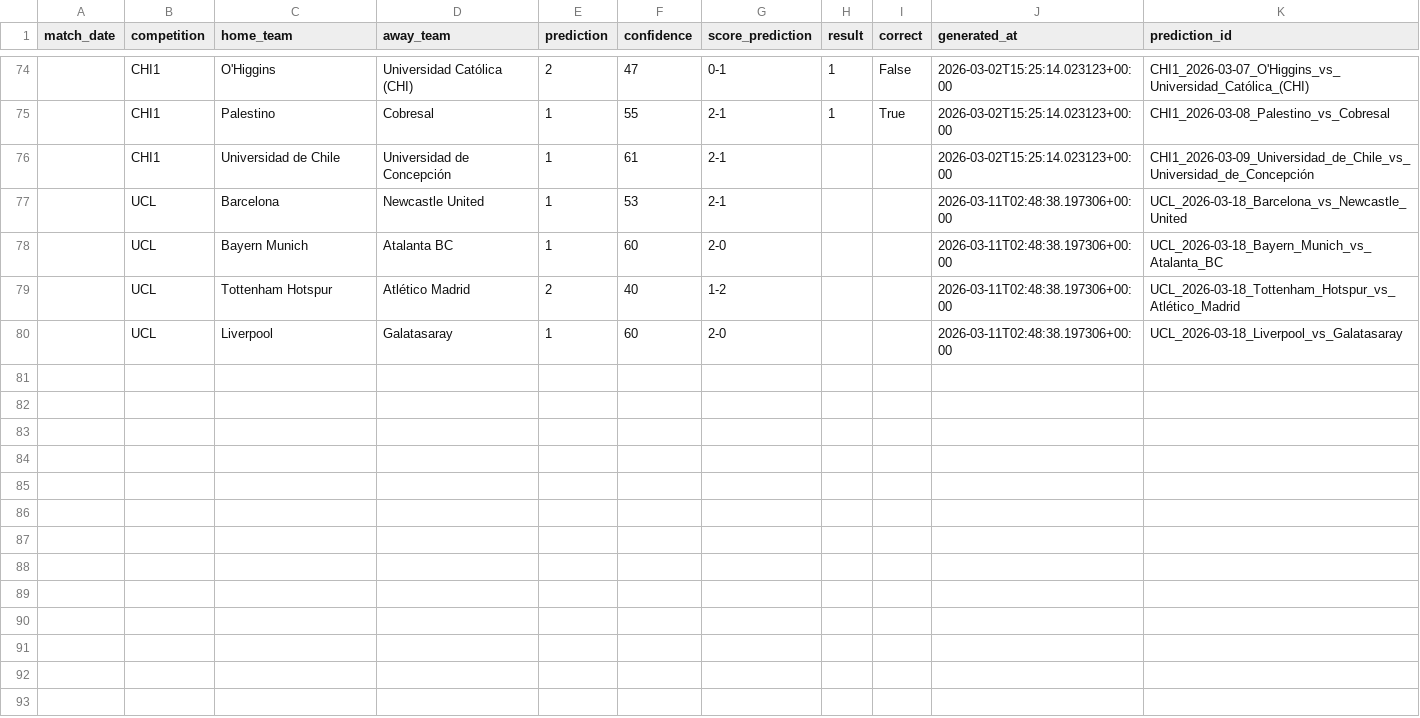
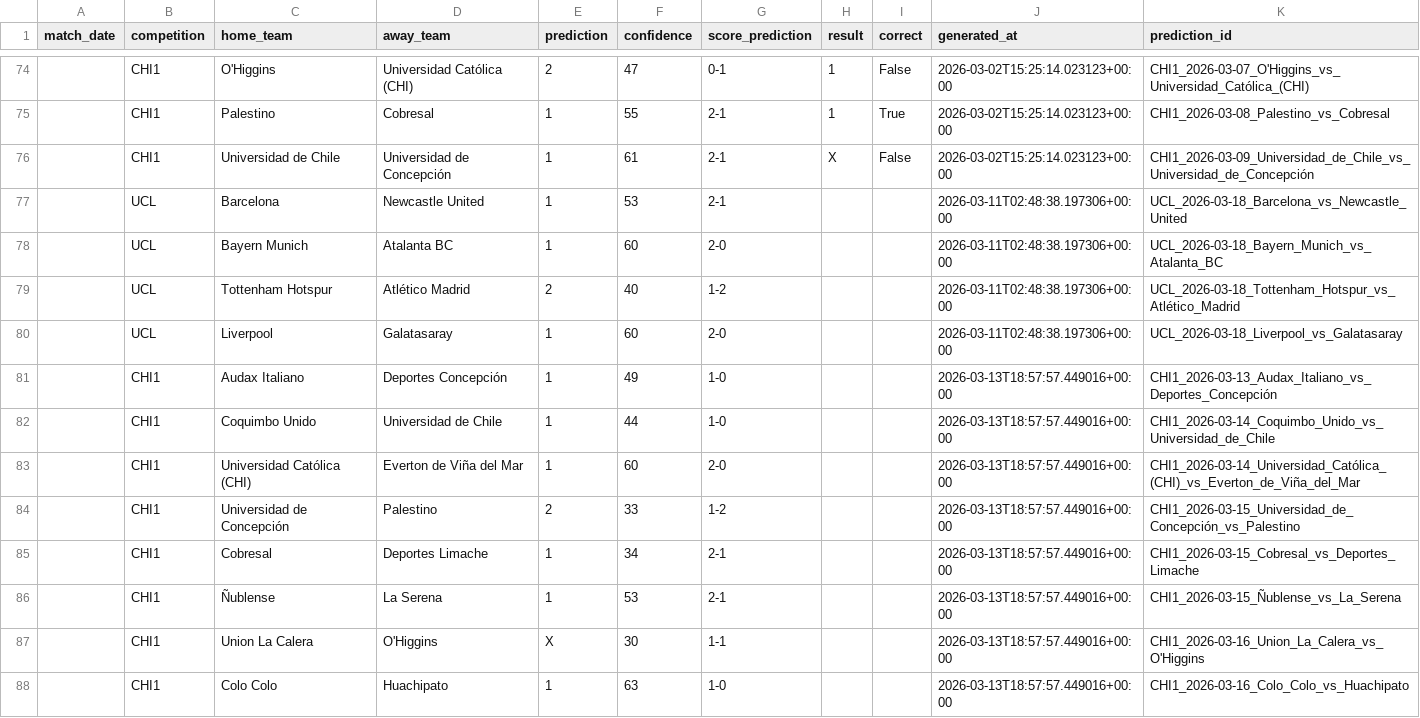
Before and after one commit to ArriagadaInc/Multiagentes-Bet, a CSV file: predictions/predictions_history.csv, drawn as a sheet; only a part is shown, gaps mark what is left out; the diff covers the shown part only.

```diff
--- a/predictions/predictions_history.csv
+++ b/predictions/predictions_history.csv
@@ -75,3 +75,3 @@
 ,CHI1,Palestino,Cobresal,1,55,2-1,1,True,2026-03-02T15:25:14.023123+00:00,CHI1_2026-03-08_Palestino_vs_Cobresal
-,CHI1,Universidad de Chile,Universidad de Concepción,1,61,2-1,,,2026-03-02T15:25:14.023123+00:00,CHI1_2026-03-09_Universidad_de_Chile_vs_Universidad_de_Concepción
+,CHI1,Universidad de Chile,Universidad de Concepción,1,61,2-1,X,False,2026-03-02T15:25:14.023123+00:00,CHI1_2026-03-09_Universidad_de_Chile_vs_Universidad_de_Concepción
 ,UCL,Barcelona,Newcastle United,1,53,2-1,,,2026-03-11T02:48:38.197306+00:00,UCL_2026-03-18_Barcelona_vs_Newcastle_United
@@ -80 +80,9 @@
 ,UCL,Liverpool,Galatasaray,1,60,2-0,,,2026-03-11T02:48:38.197306+00:00,UCL_2026-03-18_Liverpool_vs_Galatasaray
+,CHI1,Audax Italiano,Deportes Concepción,1,49,1-0,,,2026-03-13T18:57:57.449016+00:00,CHI1_2026-03-13_Audax_Italiano_vs_Deportes_Concepción
+,CHI1,Coquimbo Unido,Universidad de Chile,1,44,1-0,,,2026-03-13T18:57:57.449016+00:00,CHI1_2026-03-14_Coquimbo_Unido_vs_Universidad_de_Chile
+,CHI1,Universidad Católica (CHI),Everton de Viña del Mar,1,60,2-0,,,2026-03-13T18:57:57.449016+00:00,CHI1_2026-03-14_Universidad_Católica_(CHI)_vs_Everton_de_Viña_del_Mar
+,CHI1,Universidad de Concepción,Palestino,2,33,1-2,,,2026-03-13T18:57:57.449016+00:00,CHI1_2026-03-15_Universidad_de_Concepción_vs_Palestino
+,CHI1,Cobresal,Deportes Limache,1,34,2-1,,,2026-03-13T18:57:57.449016+00:00,CHI1_2026-03-15_Cobresal_vs_Deportes_Limache
+,CHI1,Ñublense,La Serena,1,53,2-1,,,2026-03-13T18:57:57.449016+00:00,CHI1_2026-03-15_Ñublense_vs_La_Serena
+,CHI1,Union La Calera,O'Higgins,X,30,1-1,,,2026-03-13T18:57:57.449016+00:00,CHI1_2026-03-16_Union_La_Calera_vs_O'Higgins
+,CHI1,Colo Colo,Huachipato,1,63,1-0,,,2026-03-13T18:57:57.449016+00:00,CHI1_2026-03-16_Colo_Colo_vs_Huachipato
```
Also changed, not shown: 24 edited cells elsewhere in this file, 12 other files.
